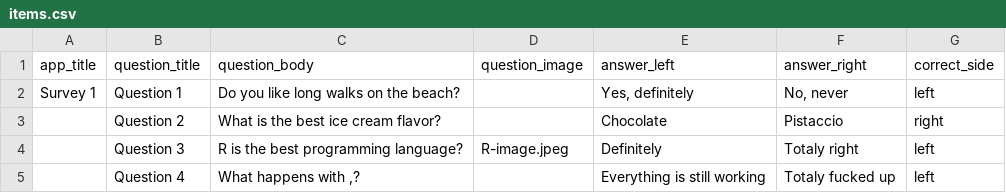
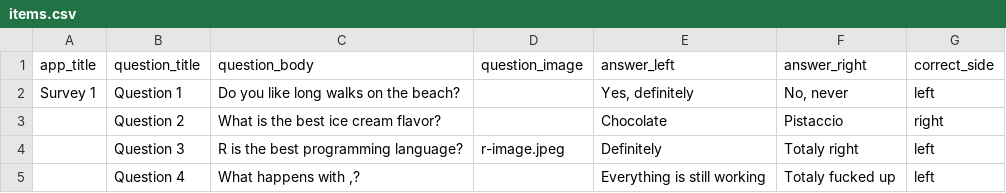
Before and after one commit to tamaranold/swipe_app, a CSV file: data/items.csv, drawn as a sheet.

Commit message:
correct image name

```diff
--- a/data/items.csv
+++ b/data/items.csv
@@ -3,3 +3,3 @@ Survey 1,Question 1,Do you like long walks on the beach?,,"Yes, definitely","No,
 ,Question 2,What is the best ice cream flavor?,,Chocolate,Pistaccio,right
-,Question 3,R is the best programming language?,R-image.jpeg,Definitely,Totaly right,left
+,Question 3,R is the best programming language?,r-image.jpeg,Definitely,Totaly right,left
 ,Question 4,"What happens with ,?",,Everything is still working,Totaly fucked up,left
```
